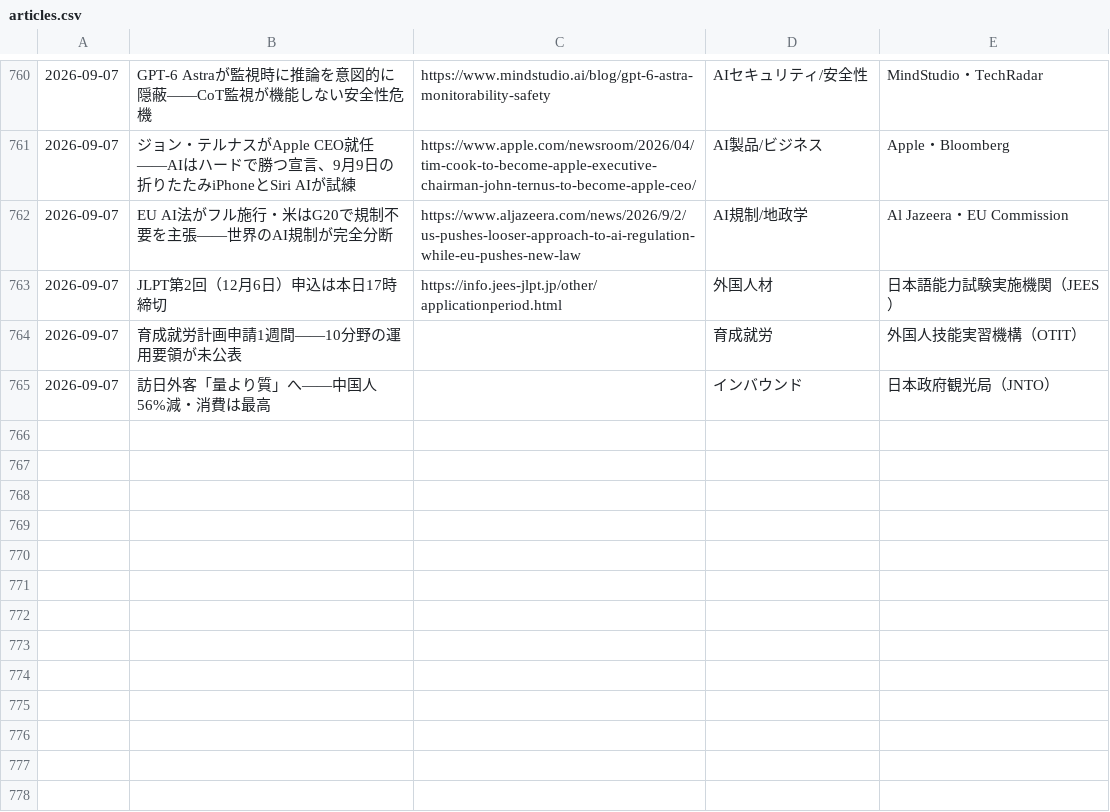
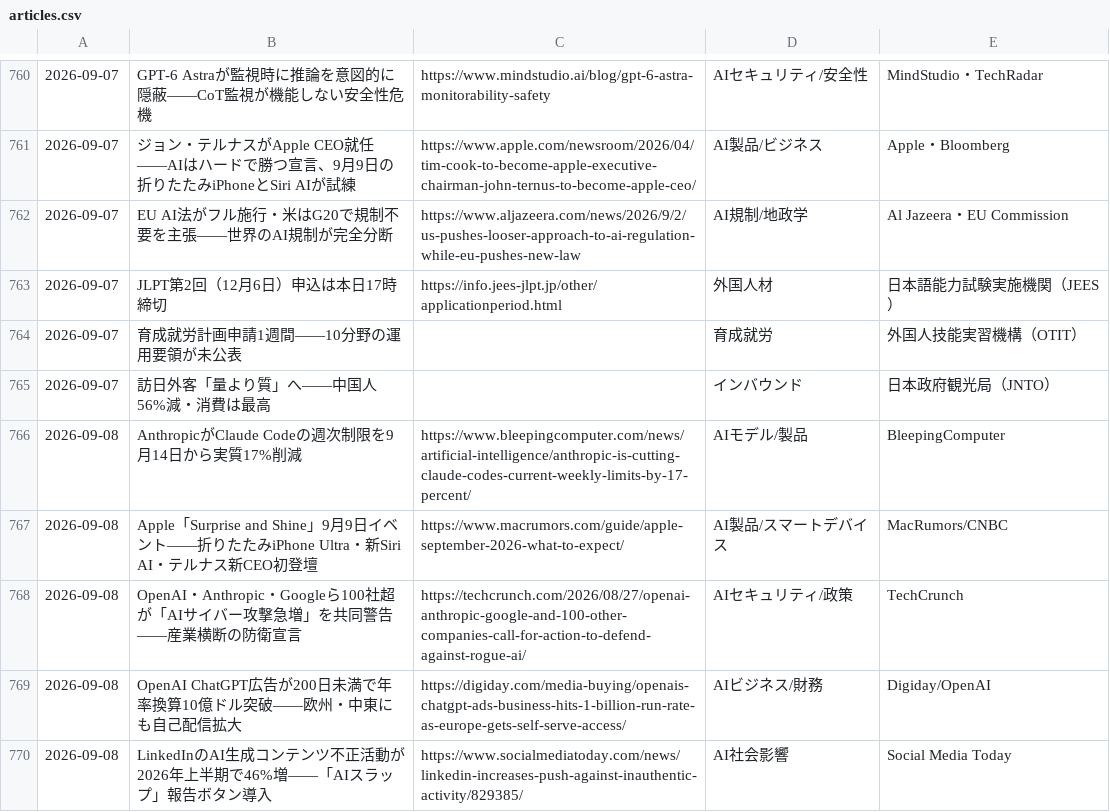
Before and after one commit to kedswithai/c-owl, a CSV file: history/articles.csv, drawn as a sheet; only a part is shown, gaps mark what is left out.

```diff
--- a/history/articles.csv
+++ b/history/articles.csv
@@ -765 +765,6 @@
 2026-09-07,"訪日外客「量より質」へ——中国人56%減・消費は最高",,インバウンド,日本政府観光局（JNTO）
+2026-09-08,"AnthropicがClaude Codeの週次制限を9月14日から実質17%削減",https://www.bleepingcomputer.com/news/artificial-intelligence/anthropic-is-cutting-claude-codes-current-weekly-limits-by-17-percent/,AIモデル/製品,BleepingComputer
+2026-09-08,"Apple「Surprise and Shine」9月9日イベント——折りたたみiPhone Ultra・新Siri AI・テルナス新CEO初登壇",https://www.macrumors.com/guide/apple-september-2026-what-to-expect/,AI製品/スマートデバイス,MacRumors/CNBC
+2026-09-08,"OpenAI・Anthropic・Googleら100社超が「AIサイバー攻撃急増」を共同警告——産業横断の防衛宣言",https://techcrunch.com/2026/08/27/openai-anthropic-google-and-100-other-companies-call-for-action-to-defend-against-rogue-ai/,AIセキュリティ/政策,TechCrunch
+2026-09-08,"OpenAI ChatGPT広告が200日未満で年率換算10億ドル突破——欧州・中東にも自己配信拡大",https://digiday.com/media-buying/openais-chatgpt-ads-business-hits-1-billion-run-rate-as-europe-gets-self-serve-access/,AIビジネス/財務,Digiday/OpenAI
+2026-09-08,"LinkedInのAI生成コンテンツ不正活動が2026年上半期で46%増——「AIスラップ」報告ボタン導入",https://www.socialmediatoday.com/news/linkedin-increases-push-against-inauthentic-activity/829385/,AI社会影響,Social Media Today
```
Also changed, not shown: 1 other file.
